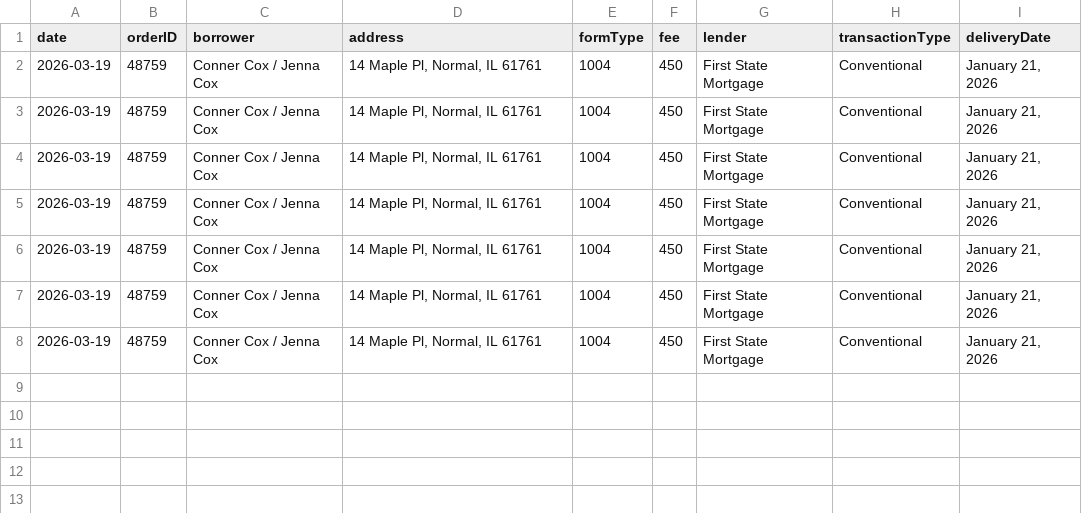
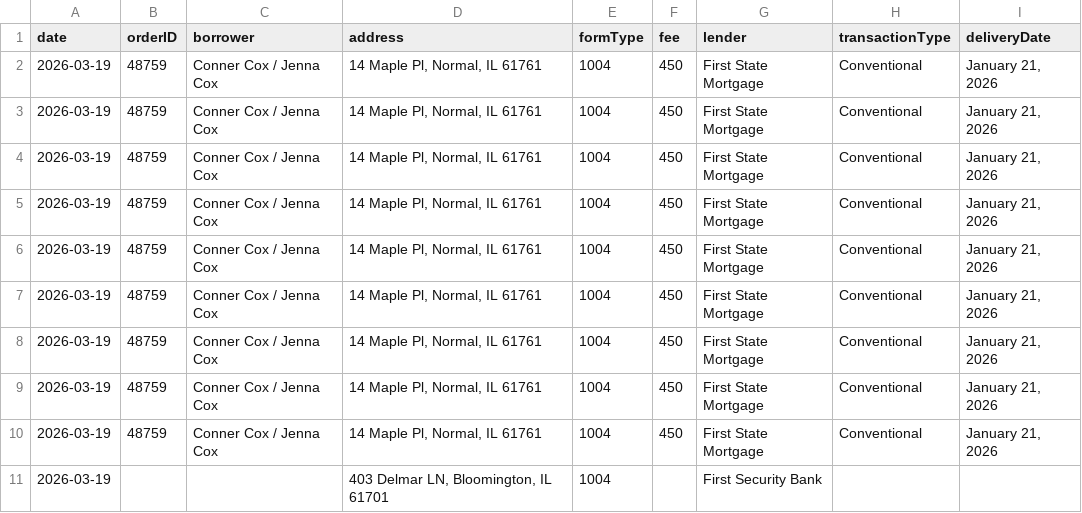
Before and after one commit to HOboGoblin45/cacc-writer, a CSV file: data/job-log.csv, drawn as a sheet; the diff names each change by its address in the sheet, - before the commit and + after, or states it on an @@ line.

```diff
--- a/data/job-log.csv
+++ b/data/job-log.csv
+row 9: 2026-03-19 | 48759 | Conner Cox / Jenna Cox | 14 Maple Pl, Normal, IL 61761 | 1004 | 450 | First State Mortgage | Conventional | January 21, 2026
+row 10: 2026-03-19 | 48759 | Conner Cox / Jenna Cox | 14 Maple Pl, Normal, IL 61761 | 1004 | 450 | First State Mortgage | Conventional | January 21, 2026
+row 11: 2026-03-19 |  |  | 403 Delmar LN, Bloomington, IL 61701 | 1004 |  | First Security Bank
```
Also changed, not shown: 7 other files.
